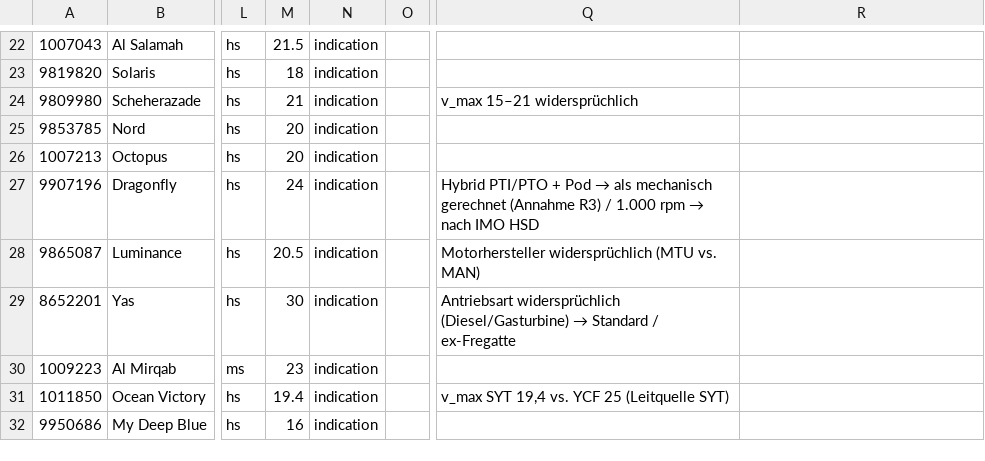
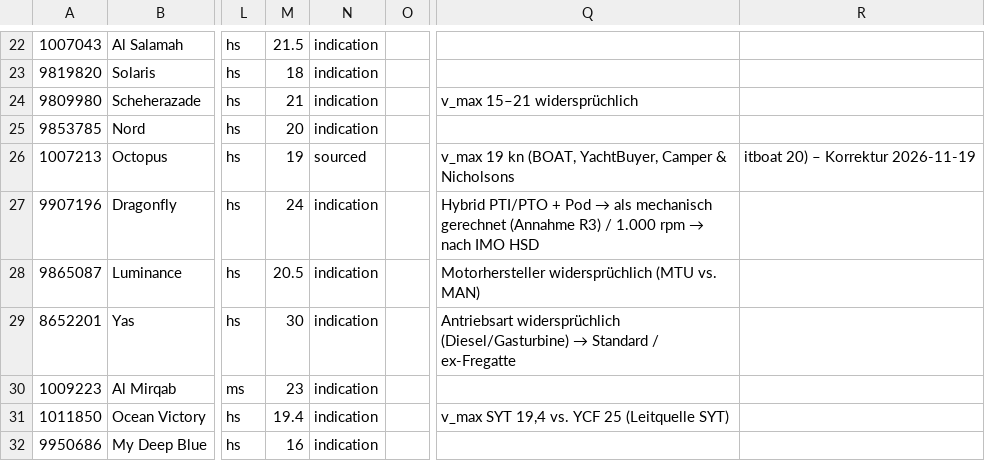
Before and after one commit to yachttracker/yacht-emissions, a CSV file: data/specs.csv, drawn as a sheet; only a part is shown, gaps mark what is left out; the diff covers the shown part only; the diff names each change by its address in the sheet, - before the commit and + after, or states it on an @@ line.

```diff
--- a/data/specs.csv
+++ b/data/specs.csv
-M26: 20
+M26: 19
-N26: indication
+N26: sourced
-Q26: (empty)
+Q26: v_max 19 kn (BOAT, YachtBuyer, Camper & Nicholsons
-R26: (empty)
+R26: itboat 20) – Korrektur 2026-11-19
```
Also changed, not shown: 10 edited cells elsewhere in this file, data/fleet.csv.
